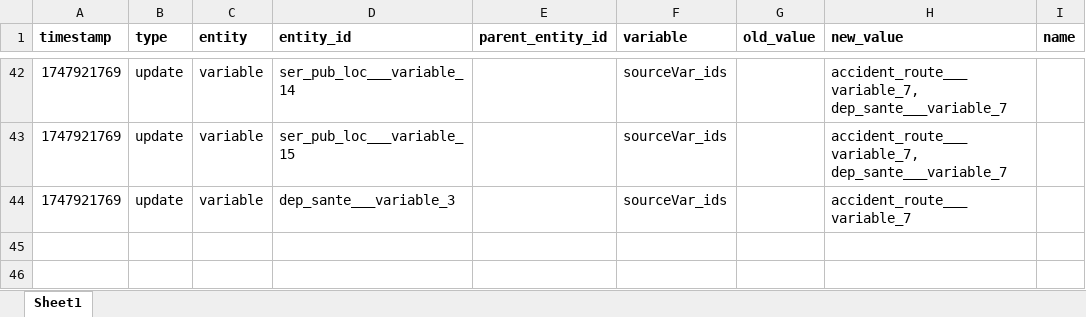
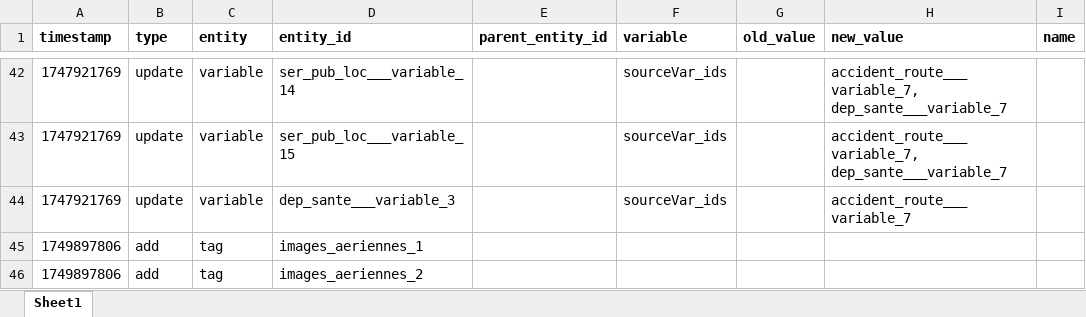
Before and after one commit to bassim-matar/datannur-app, an Excel workbook: data/db_source/evolution.xlsx, sheet Sheet1, drawn as a sheet; only a part is shown, gaps mark what is left out; values as stored, in another font and other column widths than the file's, no borders; the diff names each change by its address in the sheet, - before the commit and + after, or states it on an @@ line.

```diff
--- a/data/db_source/evolution.xlsx (sheet Sheet1)
+++ b/data/db_source/evolution.xlsx (sheet Sheet1)
+row 45: 1749897806 | add | tag | images_aeriennes_1
+row 46: 1749897806 | add | tag | images_aeriennes_2
```
Also changed, not shown: data/db_source/tag.xlsx, 7 other files.
